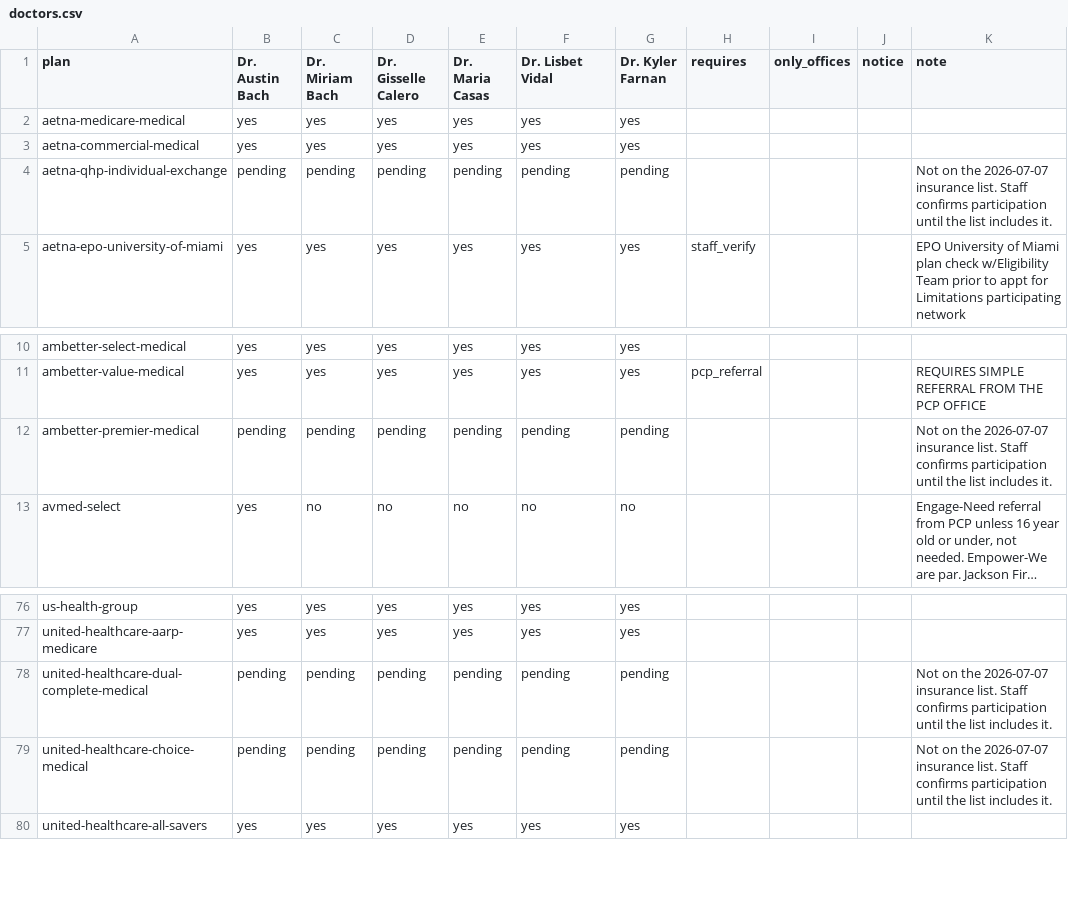
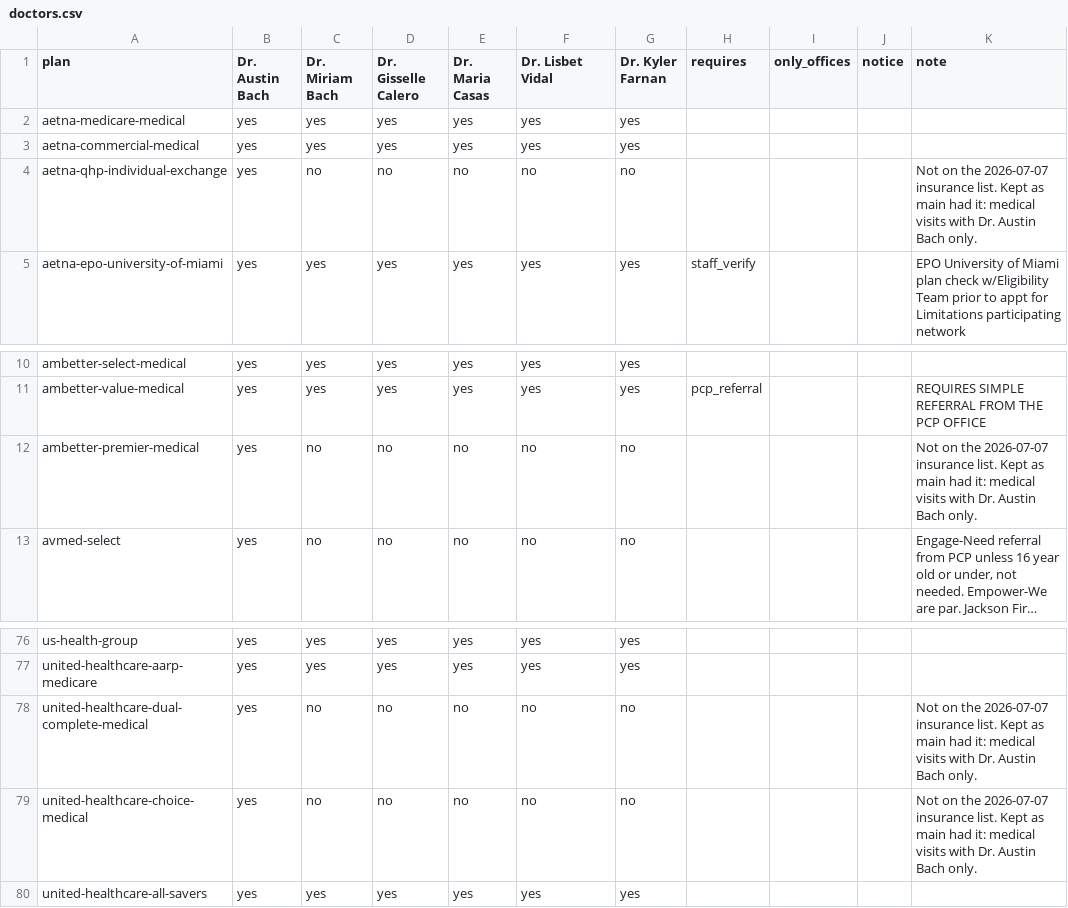
Before and after one commit to Data-Buddies-Solutions/amd_middleware, a CSV file: internal/insurance/data/south_florida/doctors.csv, drawn as a sheet; only a part is shown, gaps mark what is left out; long unchanged cells end in …; the diff names each change by its address in the sheet, - before the commit and + after, or states it on an @@ line.

```diff
--- a/internal/insurance/data/south_florida/doctors.csv
+++ b/internal/insurance/data/south_florida/doctors.csv
-B4 (Dr. Austin Bach): pending
+B4 (Dr. Austin Bach): yes
-C4 (Dr. Miriam Bach): pending
+C4 (Dr. Miriam Bach): no
-D4 (Dr. Gisselle Calero): pending
+D4 (Dr. Gisselle Calero): no
-E4 (Dr. Maria Casas): pending
+E4 (Dr. Maria Casas): no
-F4 (Dr. Lisbet Vidal): pending
+F4 (Dr. Lisbet Vidal): no
-G4 (Dr. Kyler Farnan): pending
+G4 (Dr. Kyler Farnan): no
-K4 (note): …insurance list. Staff confirms participation until the list includes it.
+K4 (note): …insurance list. Kept as main had it: medical visits with Dr. Austin Bach only.
-B12 (Dr. Austin Bach): pending
+B12 (Dr. Austin Bach): yes
-C12 (Dr. Miriam Bach): pending
+C12 (Dr. Miriam Bach): no
-D12 (Dr. Gisselle Calero): pending
+D12 (Dr. Gisselle Calero): no
-E12 (Dr. Maria Casas): pending
+E12 (Dr. Maria Casas): no
-F12 (Dr. Lisbet Vidal): pending
+F12 (Dr. Lisbet Vidal): no
-G12 (Dr. Kyler Farnan): pending
+G12 (Dr. Kyler Farnan): no
-K12 (note): …insurance list. Staff confirms participation until the list includes it.
+K12 (note): …insurance list. Kept as main had it: medical visits with Dr. Austin Bach only.
-B78:B79 (Dr. Austin Bach): pending
+B78:B79 (Dr. Austin Bach): yes
-C78:C79 (Dr. Miriam Bach): pending
+C78:C79 (Dr. Miriam Bach): no
-D78:D79 (Dr. Gisselle Calero): pending
+D78:D79 (Dr. Gisselle Calero): no
-E78:E79 (Dr. Maria Casas): pending
+E78:E79 (Dr. Maria Casas): no
-F78:F79 (Dr. Lisbet Vidal): pending
+F78:F79 (Dr. Lisbet Vidal): no
-G78:G79 (Dr. Kyler Farnan): pending
+G78:G79 (Dr. Kyler Farnan): no
-K78:K79 (note): …insurance list. Staff confirms participation until the list includes it.
+K78:K79 (note): …insurance list. Kept as main had it: medical visits with Dr. Austin Bach only.
```
Also changed, not shown: internal/insurance/data/south_florida/plans.csv, 4 other files.
